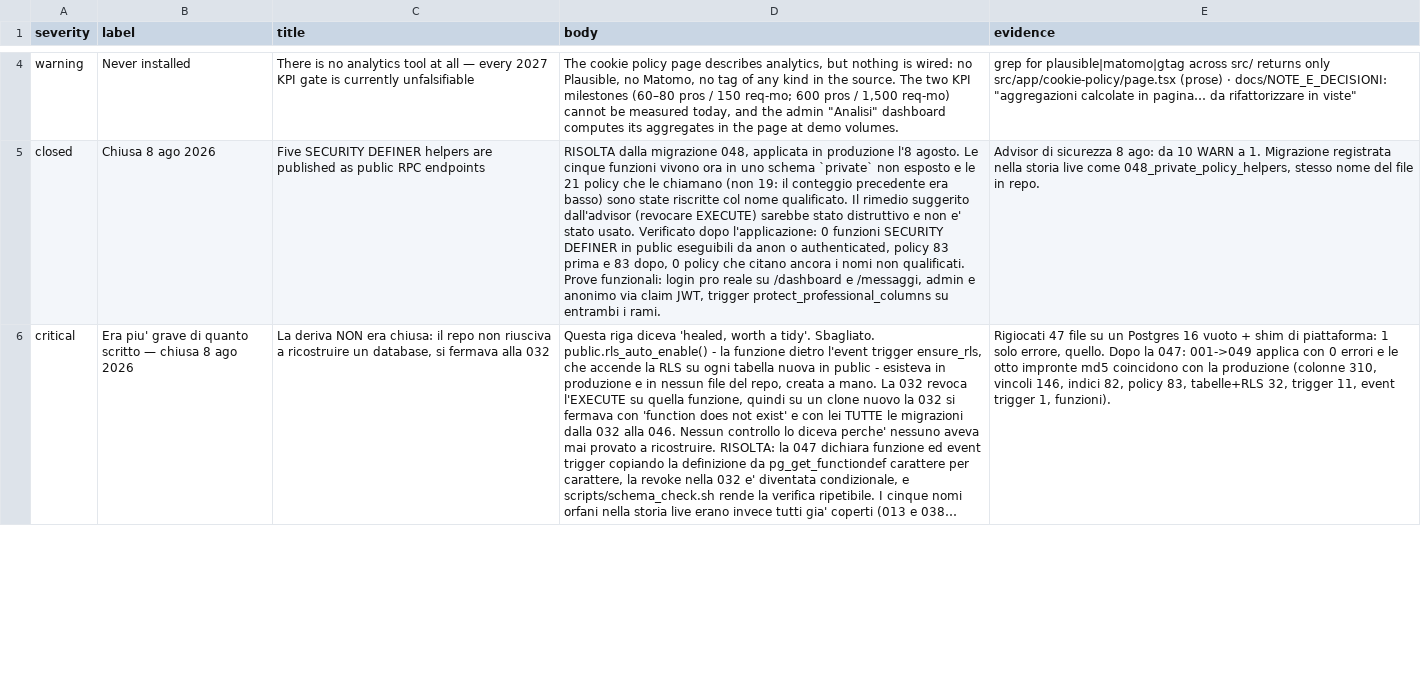
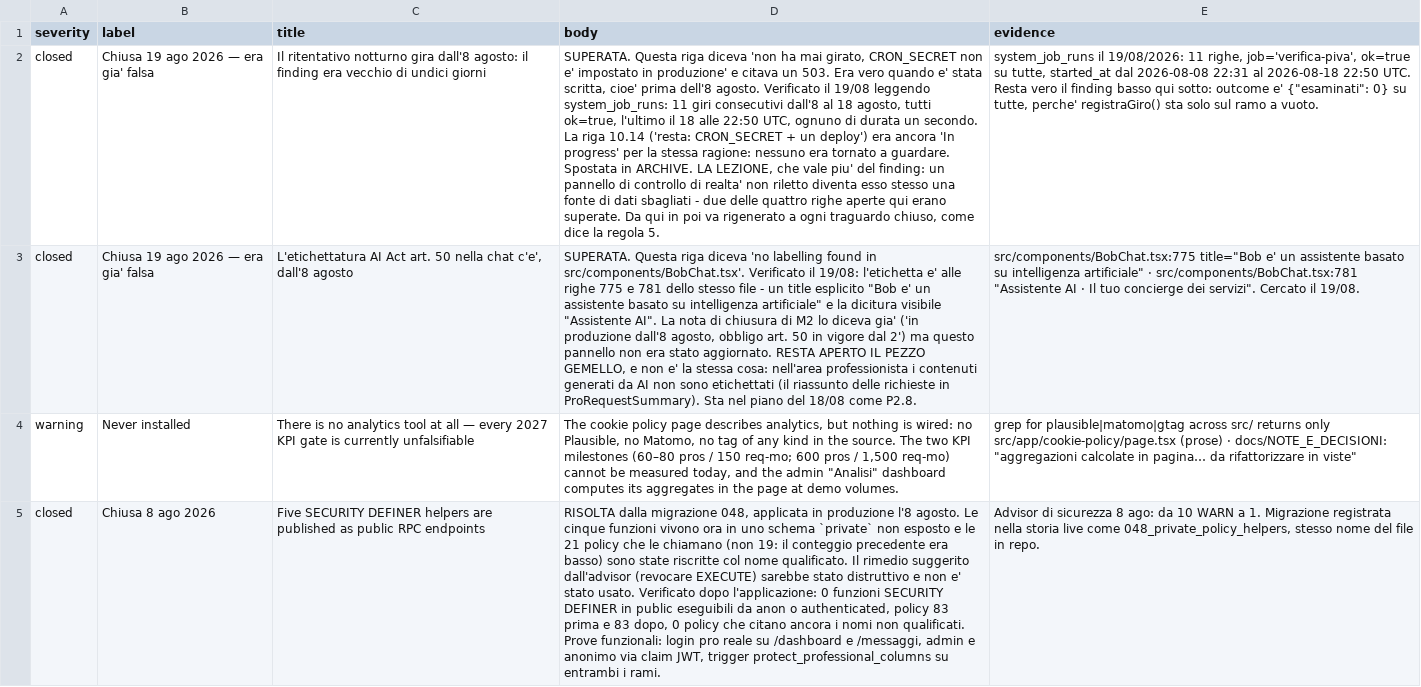
Before and after one commit to UnicorniDiBob/Bob_webapp, a CSV file: roadmap/findings.csv, drawn as a sheet; only a part is shown, gaps mark what is left out; the shorter side is filled out with more unchanged rows; long unchanged cells end in …; the diff covers the shown part only; the diff names each change by its address in the sheet, - before the commit and + after, or states it on an @@ line.

```diff
--- a/roadmap/findings.csv
+++ b/roadmap/findings.csv
+row 2: closed | Chiusa 19 ago 2026 — era gia' falsa | Il ritentativo notturno gira dall'8 agosto: il finding era vecchio di undici giorni | SUPERATA. Questa riga diceva 'non ha mai girato, CRON_SECRET non e' impostato in produzione' e citava un 503. Era vero quando e' stata scritta, cioe' prima dell'8 agosto. Verificato il 19/08 leggendo system_job_runs: 11 giri consecutivi dall'8 al 18 agosto, tutti ok=true, l'ultimo il 18 alle 22:50 UTC, ognuno di durata un secondo. La riga 10.14 ('resta: CRON_SECRET + un deploy') era ancora 'In progress' per la stessa ragione: nessuno era tornato a guardare. Spostata in ARCHIVE. LA LEZIONE, che vale piu' del finding: un pannello di controllo di realta' non riletto diventa esso stesso una fonte di dati sbagliati - due delle quattro righe aperte qui erano superate. Da qui in poi va rigenerato a ogni traguardo chiuso, come dice la regola 5. | system_job_runs il 19/08/2026: 11 righe, job='verifica-piva', ok=true su tutte, started_at dal 2026-08-08 22:31 al 2026-08-18 22:50 UTC. Resta vero il finding basso qui sotto: outcome e' {"esaminati": 0} su tutte, perche' registraGiro() sta solo sul ramo a vuoto.
+row 3: closed | Chiusa 19 ago 2026 — era gia' falsa | L'etichettatura AI Act art. 50 nella chat c'e', dall'8 agosto | SUPERATA. Questa riga diceva 'no labelling found in src/components/BobChat.tsx'. Verificato il 19/08: l'etichetta e' alle righe 775 e 781 dello stesso file - un title esplicito "Bob e' un assistente basato su intelligenza artificiale" e la dicitura visibile "Assistente AI". La nota di chiusura di M2 lo diceva gia' ('in produzione dall'8 agosto, obbligo art. 50 in vigore dal 2') ma questo pannello non era stato aggiornato. RESTA APERTO IL PEZZO GEMELLO, e non e' la stessa cosa: nell'area professionista i contenuti generati da AI non sono etichettati (il riassunto delle richieste in ProRequestSummary). Sta nel piano del 18/08 come P2.8. | src/components/BobChat.tsx:775 title="Bob e' un assistente basato su intelligenza artificiale" · src/components/BobChat.tsx:781 "Assistente AI · Il tuo concierge dei servizi". Cercato il 19/08.
```
Also changed, not shown: 1 added row and 2 removed rows elsewhere in this file, roadmap/ARCHIVE.csv, roadmap/next.csv, 32 other files.
